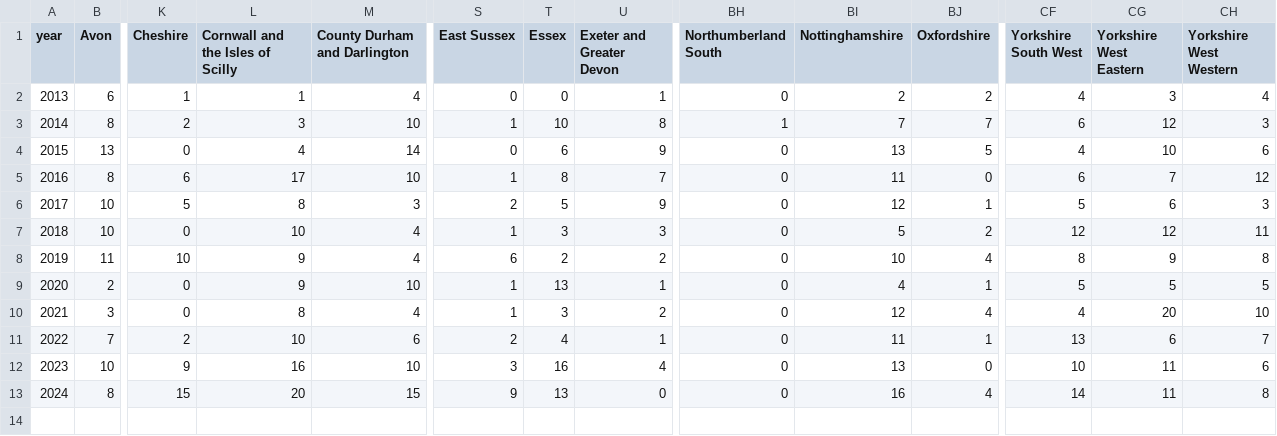
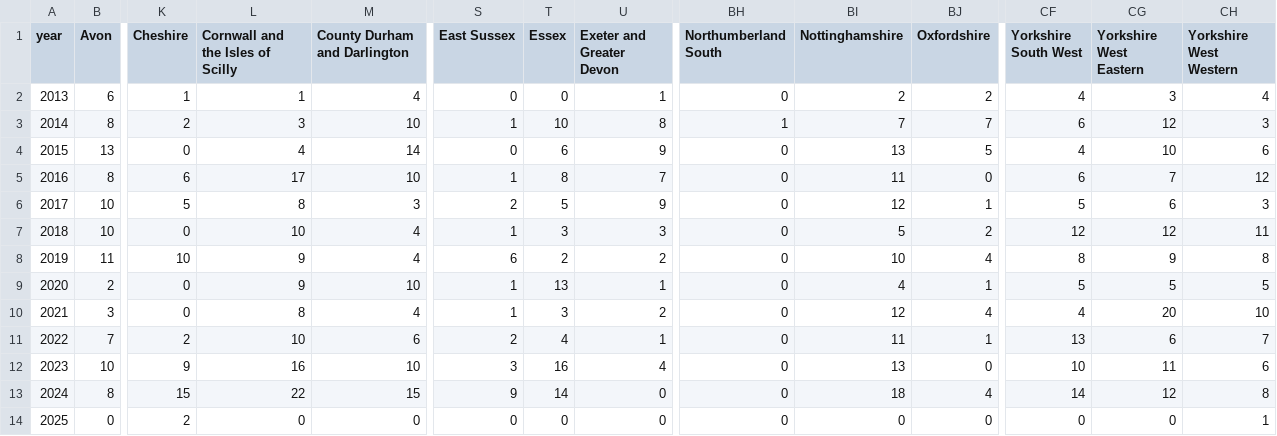
Before and after one commit to Mr-Helpful/preventable-deaths-scraper, a CSV file: src/analyse/counts/data/area/area-years.csv, drawn as a sheet; only a part is shown, gaps mark what is left out; rows hold the shown columns only; the diff names each change by its address in the sheet, - before the commit and + after, or states it on an @@ line.

```diff
--- a/src/analyse/counts/data/area/area-years.csv
+++ b/src/analyse/counts/data/area/area-years.csv
-L13 (Cornwall and the Isles of Scilly): 20
+L13 (Cornwall and the Isles of Scilly): 22
-T13 (Essex): 13
+T13 (Essex): 14
-BI13 (Nottinghamshire): 16
+BI13 (Nottinghamshire): 18
-CG13 (Yorkshire West Eastern): 11
+CG13 (Yorkshire West Eastern): 12
+row 14: 2025 | 0 | 2 | 0 | 0 | 0 | 0 | 0 | 0 | 0 | 0 | 0 | 0 | 1
```
Also changed, not shown: src/analyse/counts/data/name/area-counts.csv, src/analyse/counts/data/name/name-years.csv, 23 other files.
